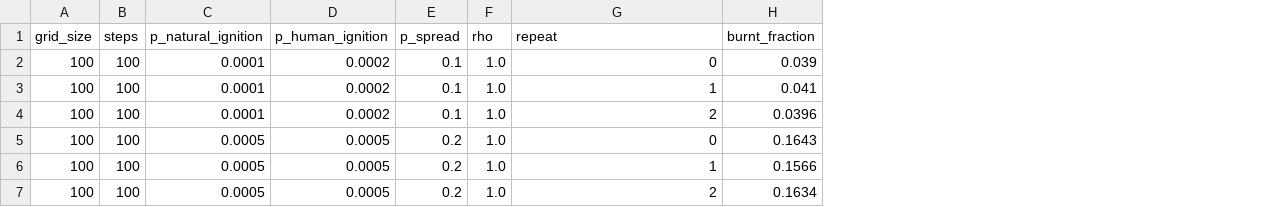
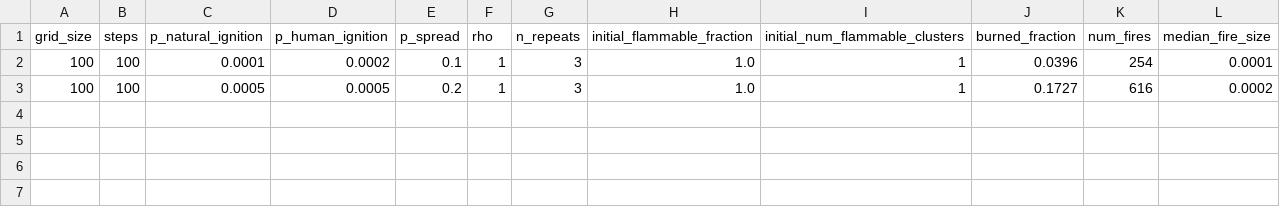
Before and after one commit to jamesdamillington/Archibald_2012, a CSV file: results/results.csv, drawn as a sheet; removed rows and columns are numbered as before the commit, all else as after; the diff names each change by its address in the sheet, - before the commit and + after, or states it on an @@ line.

```diff
--- a/results/results.csv
+++ b/results/results.csv
+column G (n_repeats), rows 2-3: 3 | 3
+column H (initial_flammable_fraction), rows 2-3: 1.0 | 1.0
-column H (burnt_fraction), row 3: 0.041; row 6: 0.1566
+column J (burned_fraction), rows 2-3: 0.0396 | 0.1727
+column K (num_fires), rows 2-3: 254 | 616
+column L (median_fire_size), rows 2-3: 0.0001 | 0.0002
-I1: repeat
+I1: initial_num_flammable_clusters
-row 2: 100 | 100 | 0.0001 | 0.0002 | 0.1 | 1.0 | 0 | 0.039
-F2 (rho): 1.0
+F2 (rho): 1
-row 4: 100 | 100 | 0.0001 | 0.0002 | 0.1 | 1.0 | 2 | 0.0396
-row 5: 100 | 100 | 0.0005 | 0.0005 | 0.2 | 1.0 | 0 | 0.1643
-F3 (rho): 1.0
+F3 (rho): 1
-row 7: 100 | 100 | 0.0005 | 0.0005 | 0.2 | 1.0 | 2 | 0.1634
```
Also changed, not shown: 2 other files.
